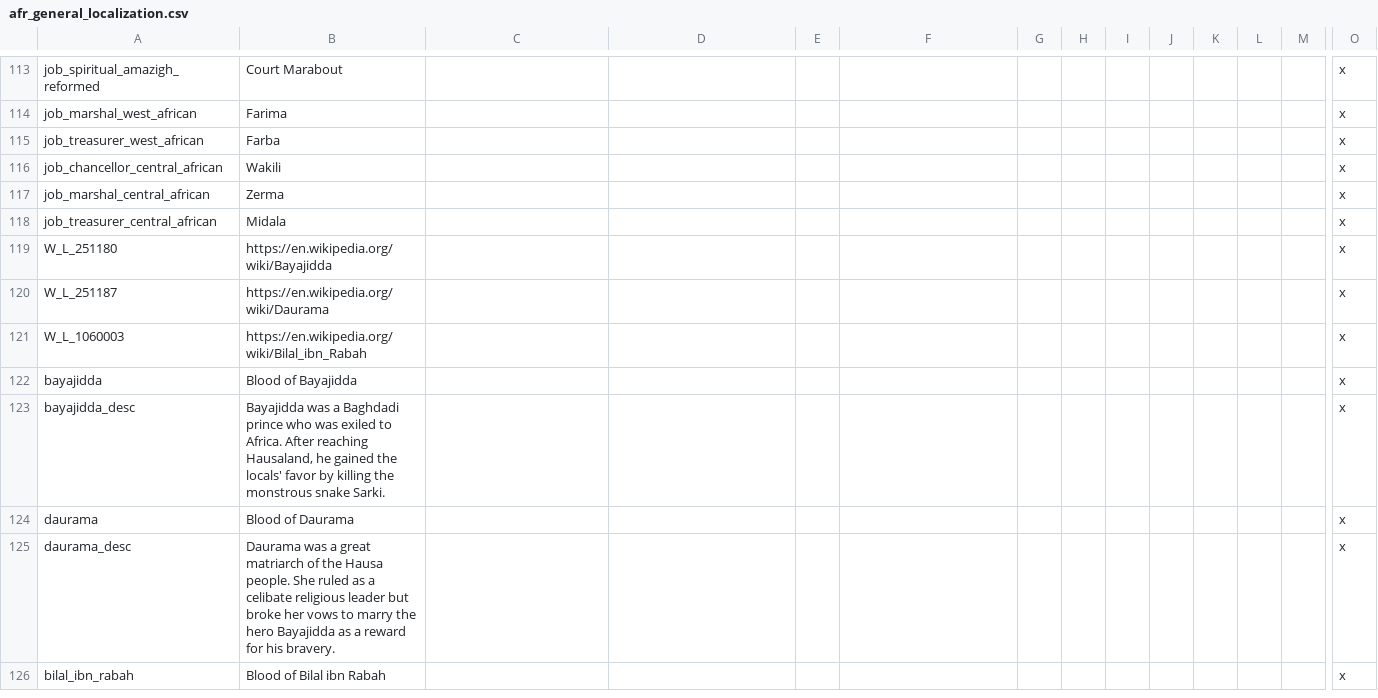
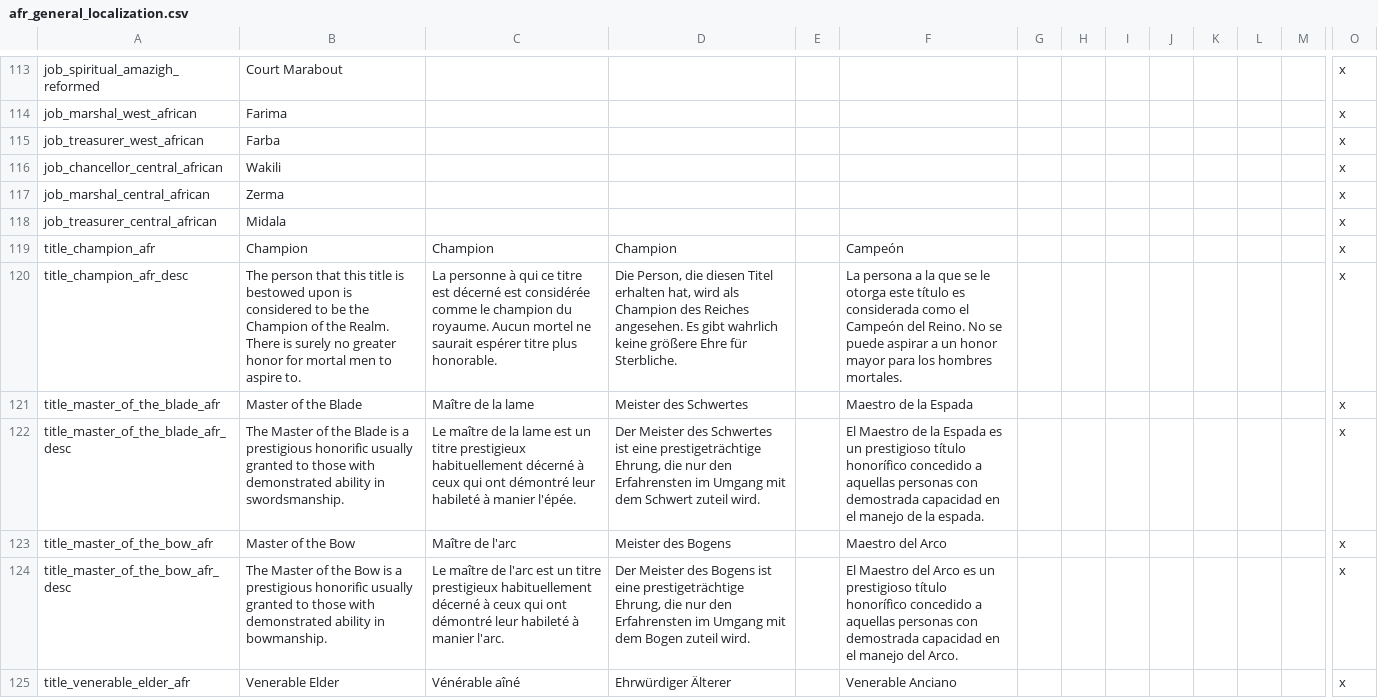
Before and after one commit to faiuwle/CK2AfricanReligionsMod, a CSV file: AfricanReligions/localisation/afr_general_localization.csv, drawn as a sheet; only a part is shown, gaps mark what is left out; the shorter side is filled out with more unchanged rows; rows hold the shown columns only; the diff covers the shown part only; the diff names each change by its address in the sheet, - before the commit and + after, or states it on an @@ line.

Commit message:
Upgrade to patch 3.1 and added minor titles

```diff
--- a/AfricanReligions/localisation/afr_general_localization.csv
+++ b/AfricanReligions/localisation/afr_general_localization.csv
+row 119: title_champion_afr | Champion | Champion | Champion |  | Campeón |  |  |  |  |  |  |  | x
+row 120: title_champion_afr_desc | The person that this title is bestowed upon is considered to be the Champion of the Realm. There is surely no greater honor for mortal men to aspire to. | La personne à qui ce titre est décerné est considérée comme le champion du royaume. Aucun mortel ne saurait espérer titre plus honorable. | Die Person, die diesen Titel erhalten hat, wird als Champion des Reiches angesehen. Es gibt wahrlich keine größere Ehre für Sterbliche. |  | La persona a la que se le otorga este título es considerada como el Campeón del Reino. No se puede aspirar a un honor mayor para los hombres mortales. |  |  |  |  |  |  |  | x
+row 121: title_master_of_the_blade_afr | Master of the Blade | Maître de la lame | Meister des Schwertes |  | Maestro de la Espada |  |  |  |  |  |  |  | x
+row 122: title_master_of_the_blade_afr_desc | The Master of the Blade is a prestigious honorific usually granted to those with demonstrated ability in swordsmanship. | Le maître de la lame est un titre prestigieux habituellement décerné à ceux qui ont démontré leur habileté à manier l'épée. | Der Meister des Schwertes ist eine prestigeträchtige Ehrung, die nur den Erfahrensten im Umgang mit dem Schwert zuteil wird. |  | El Maestro de la Espada es un prestigioso título honorífico concedido a aquellas personas con demostrada capacidad en el manejo de la espada. |  |  |  |  |  |  |  | x
+row 123: title_master_of_the_bow_afr | Master of the Bow | Maître de l'arc | Meister des Bogens |  | Maestro del Arco |  |  |  |  |  |  |  | x
+row 124: title_master_of_the_bow_afr_desc | The Master of the Bow is a prestigious honorific usually granted to those with demonstrated ability in bowmanship. | Le maître de l'arc est un titre prestigieux habituellement décerné à ceux qui ont démontré leur habileté à manier l'arc. | Der Meister des Bogens ist eine prestigeträchtige Ehrung, die nur den Erfahrensten im Umgang mit dem Bogen zuteil wird. |  | El Maestro del Arco es un prestigioso título honorífico concedido a aquellas personas con demostrada capacidad en el manejo del Arco. |  |  |  |  |  |  |  | x
+row 125: title_venerable_elder_afr | Venerable Elder | Vénérable aîné | Ehrwürdiger Älterer |  | Venerable Anciano |  |  |  |  |  |  |  | x
```
Also changed, not shown: 7 added rows elsewhere in this file, AfricanReligions/localisation/000_vanilla_overrides.csv, 4 other files.
